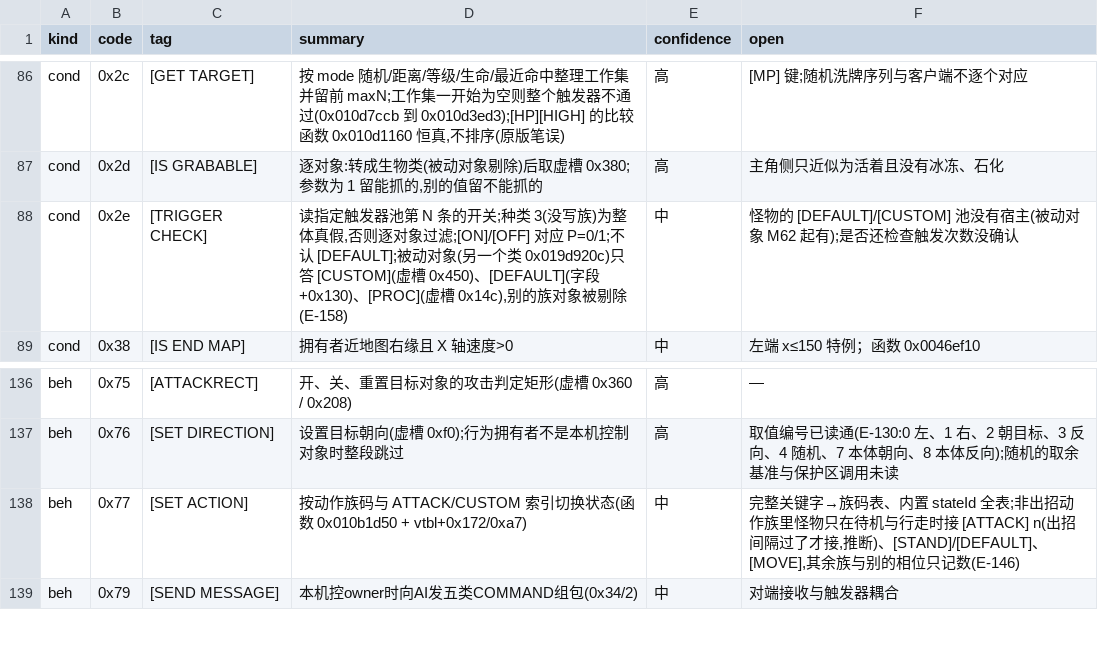
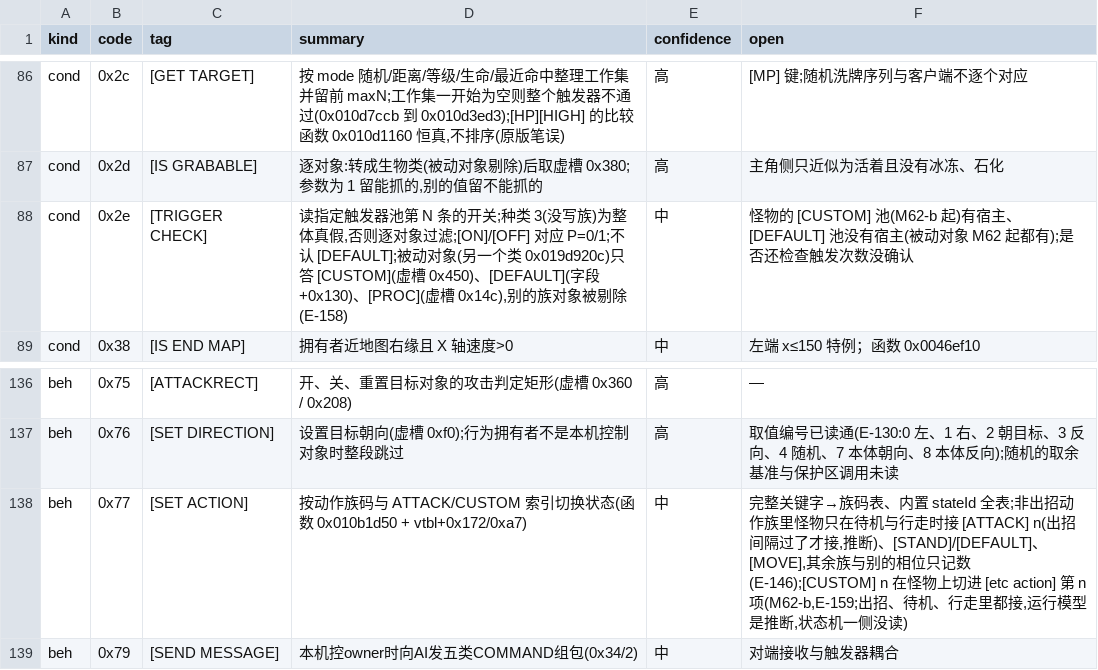
Before and after one commit to WKkCoder/DofUnity, a TSV file: docs/act-semantics.tsv, drawn as a sheet; only a part is shown, gaps mark what is left out.

```diff
--- a/docs/act-semantics.tsv
+++ b/docs/act-semantics.tsv
@@ -87,3 +87,3 @@ cond	0x2c	[GET TARGET]	按 mode 随机/距离/等级/生命/最近命中整理
 cond	0x2d	[IS GRABABLE]	逐对象:转成生物类(被动对象剔除)后取虚槽 0x380;参数为 1 留能抓的,别的值留不能抓的	高	主角侧只近似为活着且没有冰冻、石化
-cond	0x2e	[TRIGGER CHECK]	读指定触发器池第 N 条的开关;种类 3(没写族)为整体真假,否则逐对象过滤;[ON]/[OFF] 对应 P=0/1;不认 [DEFAULT];被动对象(另一个类 0x019d920c)只答 [CUSTOM](虚槽 0x450)、[DEFAULT](字段 +0x130)、[PROC](虚槽 0x14c),别的族对象被剔除(E-158)	中	怪物的 [DEFAULT]/[CUSTOM] 池没有宿主(被动对象 M62 起有);是否还检查触发次数没确认
+cond	0x2e	[TRIGGER CHECK]	读指定触发器池第 N 条的开关;种类 3(没写族)为整体真假,否则逐对象过滤;[ON]/[OFF] 对应 P=0/1;不认 [DEFAULT];被动对象(另一个类 0x019d920c)只答 [CUSTOM](虚槽 0x450)、[DEFAULT](字段 +0x130)、[PROC](虚槽 0x14c),别的族对象被剔除(E-158)	中	怪物的 [CUSTOM] 池(M62-b 起)有宿主、[DEFAULT] 池没有宿主(被动对象 M62 起都有);是否还检查触发次数没确认
 cond	0x38	[IS END MAP]	拥有者近地图右缘且 X 轴速度>0	中	左端 x≤150 特例；函数 0x0046ef10
@@ -137,3 +137,3 @@ beh	0x75	[ATTACKRECT]	开、关、重置目标对象的攻击判定矩形(虚槽
 beh	0x76	[SET DIRECTION]	设置目标朝向(虚槽 0xf0);行为拥有者不是本机控制对象时整段跳过	高	取值编号已读通(E-130:0 左、1 右、2 朝目标、3 反向、4 随机、7 本体朝向、8 本体反向);随机的取余基准与保护区调用未读
-beh	0x77	[SET ACTION]	按动作族码与 ATTACK/CUSTOM 索引切换状态(函数 0x010b1d50 + vtbl+0x172/0xa7)	中	完整关键字→族码表、内置 stateId 全表;非出招动作族里怪物只在待机与行走时接 [ATTACK] n(出招间隔过了才接,推断)、[STAND]/[DEFAULT]、[MOVE],其余族与别的相位只记数(E-146)
+beh	0x77	[SET ACTION]	按动作族码与 ATTACK/CUSTOM 索引切换状态(函数 0x010b1d50 + vtbl+0x172/0xa7)	中	完整关键字→族码表、内置 stateId 全表;非出招动作族里怪物只在待机与行走时接 [ATTACK] n(出招间隔过了才接,推断)、[STAND]/[DEFAULT]、[MOVE],其余族与别的相位只记数(E-146);[CUSTOM] n 在怪物上切进 [etc action] 第 n 项(M62-b,E-159;出招、待机、行走里都接,运行模型是推断,状态机一侧没读)
 beh	0x79	[SEND MESSAGE]	本机控owner时向AI发五类COMMAND组包(0x34/2)	中	对端接收与触发器耦合
```
Also changed, not shown: 21 other files.
